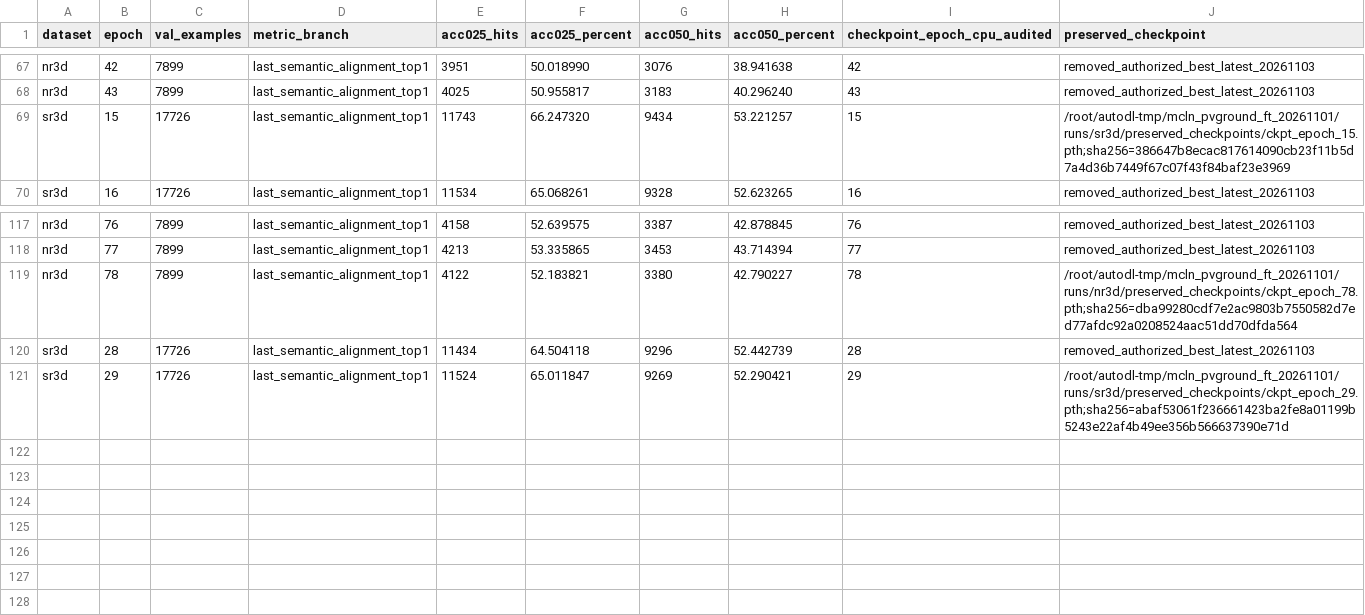
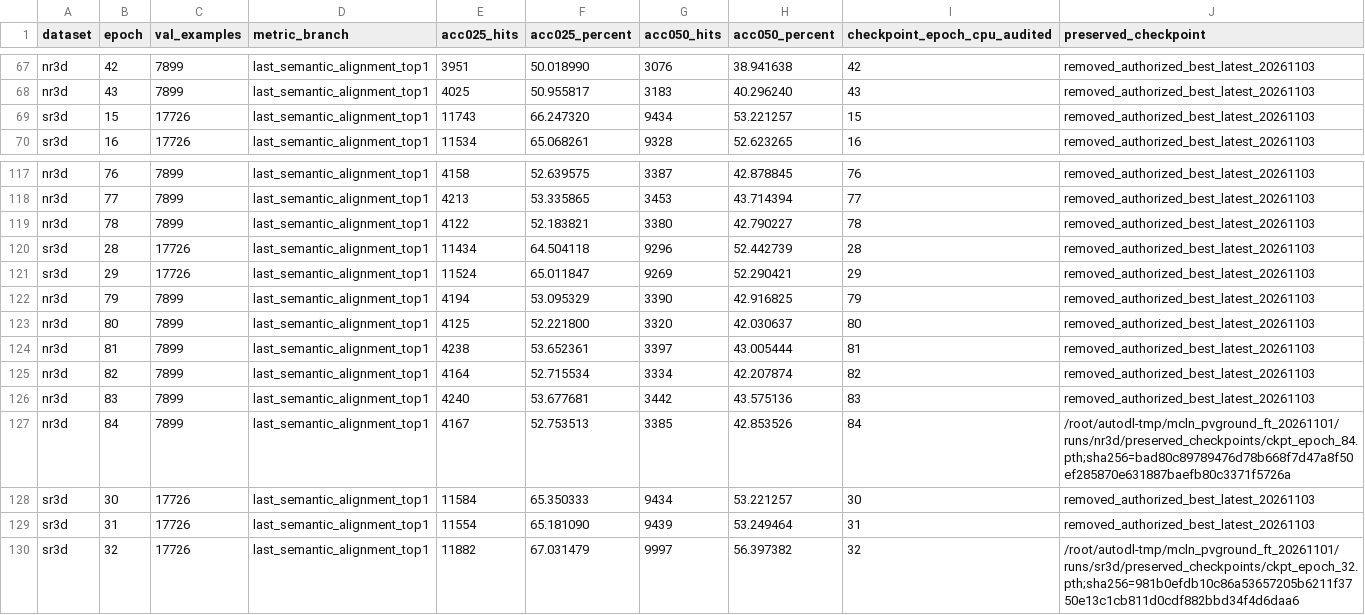
Before and after one commit to 666666666666gao/MCLN, a CSV file: docs/results/mcln_pvground_20261101/all-epochs.csv, drawn as a sheet; only a part is shown, gaps mark what is left out.

Commit message:
Record SR3D epoch32 best and current ScanRefer history

```diff
--- a/docs/results/mcln_pvground_20261101/all-epochs.csv
+++ b/docs/results/mcln_pvground_20261101/all-epochs.csv
@@ -68,3 +68,3 @@
 "nr3d","43","7899","last_semantic_alignment_top1","4025","50.955817","3183","40.296240","43","removed_authorized_best_latest_20261103"
-"sr3d","15","17726","last_semantic_alignment_top1","11743","66.247320","9434","53.221257","15","/root/autodl-tmp/mcln_pvground_ft_20261101/runs/sr3d/preserved_checkpoints/ckpt_epoch_15.pth;sha256=386647b8ecac817614090cb23f11b5d7a4d36b7449f67c07f43f84baf23e3969"
+"sr3d","15","17726","last_semantic_alignment_top1","11743","66.247320","9434","53.221257","15","removed_authorized_best_latest_20261103"
 "sr3d","16","17726","last_semantic_alignment_top1","11534","65.068261","9328","52.623265","16","removed_authorized_best_latest_20261103"
@@ -118,4 +118,13 @@
 "nr3d","77","7899","last_semantic_alignment_top1","4213","53.335865","3453","43.714394","77","removed_authorized_best_latest_20261103"
-"nr3d","78","7899","last_semantic_alignment_top1","4122","52.183821","3380","42.790227","78","/root/autodl-tmp/mcln_pvground_ft_20261101/runs/nr3d/preserved_checkpoints/ckpt_epoch_78.pth;sha256=dba99280cdf7e2ac9803b7550582d7ed77afdc92a0208524aac51dd70dfda564"
+"nr3d","78","7899","last_semantic_alignment_top1","4122","52.183821","3380","42.790227","78","removed_authorized_best_latest_20261103"
 "sr3d","28","17726","last_semantic_alignment_top1","11434","64.504118","9296","52.442739","28","removed_authorized_best_latest_20261103"
-"sr3d","29","17726","last_semantic_alignment_top1","11524","65.011847","9269","52.290421","29","/root/autodl-tmp/mcln_pvground_ft_20261101/runs/sr3d/preserved_checkpoints/ckpt_epoch_29.pth;sha256=abaf53061f236661423ba2fe8a01199b5243e22af4b49ee356b566637390e71d"
+"sr3d","29","17726","last_semantic_alignment_top1","11524","65.011847","9269","52.290421","29","removed_authorized_best_latest_20261103"
+"nr3d","79","7899","last_semantic_alignment_top1","4194","53.095329","3390","42.916825","79","removed_authorized_best_latest_20261103"
+"nr3d","80","7899","last_semantic_alignment_top1","4125","52.221800","3320","42.030637","80","removed_authorized_best_latest_20261103"
+"nr3d","81","7899","last_semantic_alignment_top1","4238","53.652361","3397","43.005444","81","removed_authorized_best_latest_20261103"
+"nr3d","82","7899","last_semantic_alignment_top1","4164","52.715534","3334","42.207874","82","removed_authorized_best_latest_20261103"
+"nr3d","83","7899","last_semantic_alignment_top1","4240","53.677681","3442","43.575136","83","removed_authorized_best_latest_20261103"
+"nr3d","84","7899","last_semantic_alignment_top1","4167","52.753513","3385","42.853526","84","/root/autodl-tmp/mcln_pvground_ft_20261101/runs/nr3d/preserved_checkpoints/ckpt_epoch_84.pth;sha256=bad80c89789476d78b668f7d47a8f50ef285870e631887baefb80c3371f5726a"
+"sr3d","30","17726","last_semantic_alignment_top1","11584","65.350333","9434","53.221257","30","removed_authorized_best_latest_20261103"
+"sr3d","31","17726","last_semantic_alignment_top1","11554","65.181090","9439","53.249464","31","removed_authorized_best_latest_20261103"
+"sr3d","32","17726","last_semantic_alignment_top1","11882","67.031479","9997","56.397382","32","/root/autodl-tmp/mcln_pvground_ft_20261101/runs/sr3d/preserved_checkpoints/ckpt_epoch_32.pth;sha256=981b0efdb10c86a53657205b6211f3750e13c1cb811d0cdf882bbd34f4d6daa6"
```
Also changed, not shown: 11 other files.
